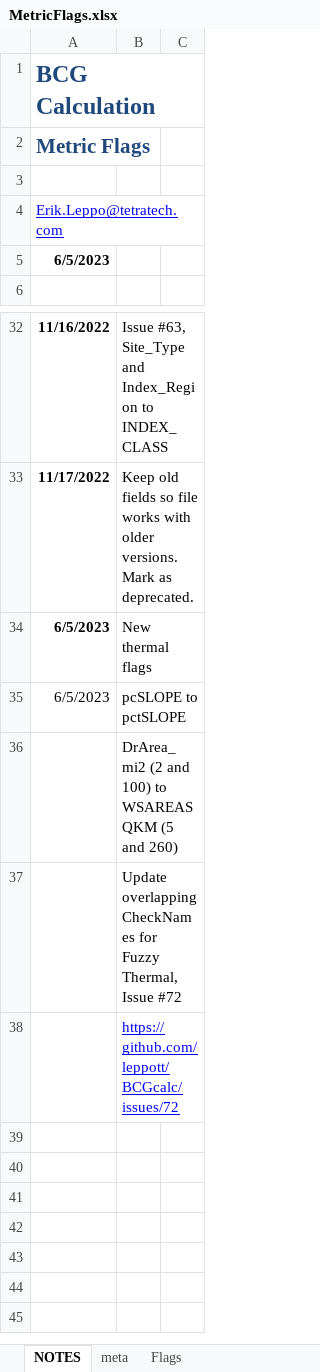
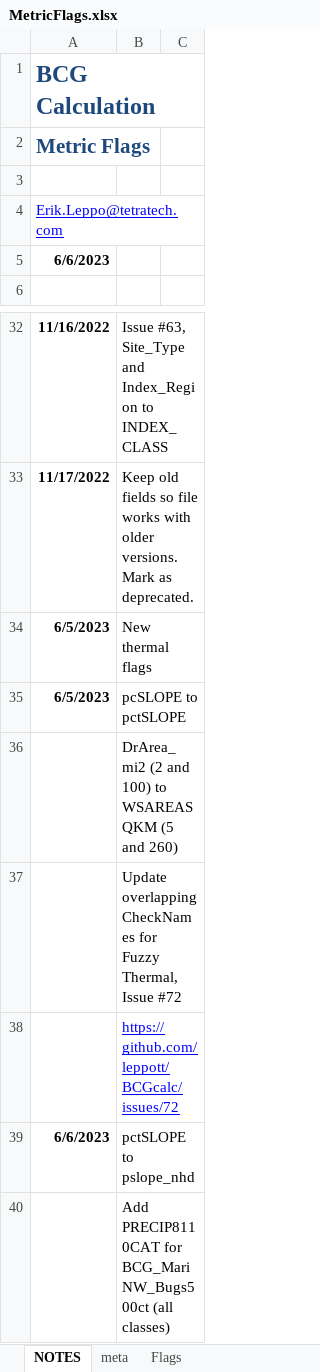
Before and after one commit to leppott/BCGcalc, an Excel workbook: inst/extdata/MetricFlags.xlsx, sheet NOTES, drawn as a sheet; only a part is shown, gaps mark what is left out; values as stored, in another font and other column widths than the file's, no borders; table styles not drawn; the diff names each change by its address in the sheet, - before the commit and + after, or states it on an @@ line.

Commit message:
v2.0.0.9076
* fix: MetricFlags.xlsx 'pctSLOPE' to 'pslope_nhd'
    + Align with index class assignment
    + Add PRECIP8110CAT for BCG_MariNW_Bugs500ct (all classes)
* refactor: Add more StreamCat variables to get index parameters, Issue #75
    + PRECIP8110CAT
    + ICI
    + IWI

```diff
--- a/inst/extdata/MetricFlags.xlsx (sheet NOTES)
+++ b/inst/extdata/MetricFlags.xlsx (sheet NOTES)
-A5: 6/5/2023
+A5: 6/6/2023
-A35 bold: off
+A35 bold: on
+row 39: 6/6/2023 | pctSLOPE to pslope_nhd
+row 40:  | Add PRECIP8110CAT for BCG_MariNW_Bugs500ct (all classes)
```
Also changed, not shown: sheet Flags, 6 other files.
